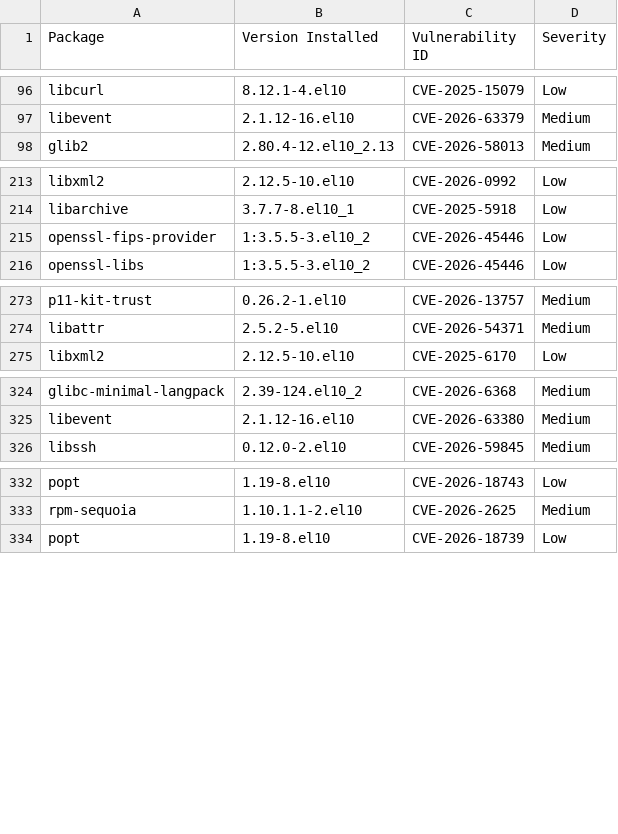
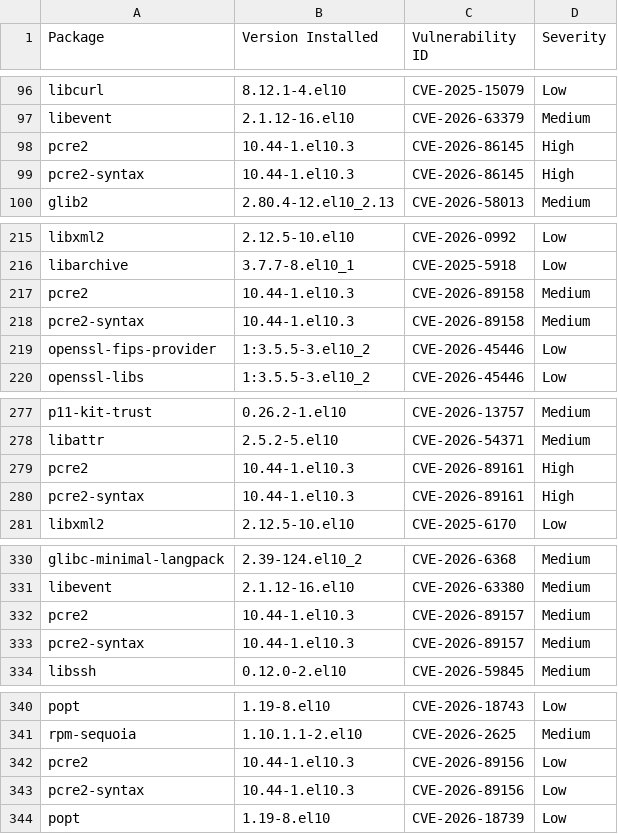
Before and after one commit to AnchorLayer/docker-baseimage-rocky, a CSV file: vuln-reports-Quartz/grype-report-Quartz.csv, drawn as a sheet; only a part is shown, gaps mark what is left out; the diff names each change by its address in the sheet, - before the commit and + after, or states it on an @@ line.

```diff
--- a/vuln-reports-Quartz/grype-report-Quartz.csv
+++ b/vuln-reports-Quartz/grype-report-Quartz.csv
+row 98: pcre2 | 10.44-1.el10.3 | CVE-2026-86145 | High
+row 99: pcre2-syntax | 10.44-1.el10.3 | CVE-2026-86145 | High
+row 217: pcre2 | 10.44-1.el10.3 | CVE-2026-89158 | Medium
+row 218: pcre2-syntax | 10.44-1.el10.3 | CVE-2026-89158 | Medium
+row 279: pcre2 | 10.44-1.el10.3 | CVE-2026-89161 | High
+row 280: pcre2-syntax | 10.44-1.el10.3 | CVE-2026-89161 | High
+row 332: pcre2 | 10.44-1.el10.3 | CVE-2026-89157 | Medium
+row 333: pcre2-syntax | 10.44-1.el10.3 | CVE-2026-89157 | Medium
+row 342: pcre2 | 10.44-1.el10.3 | CVE-2026-89156 | Low
+row 343: pcre2-syntax | 10.44-1.el10.3 | CVE-2026-89156 | Low
```
Also changed, not shown: 6 other files.
